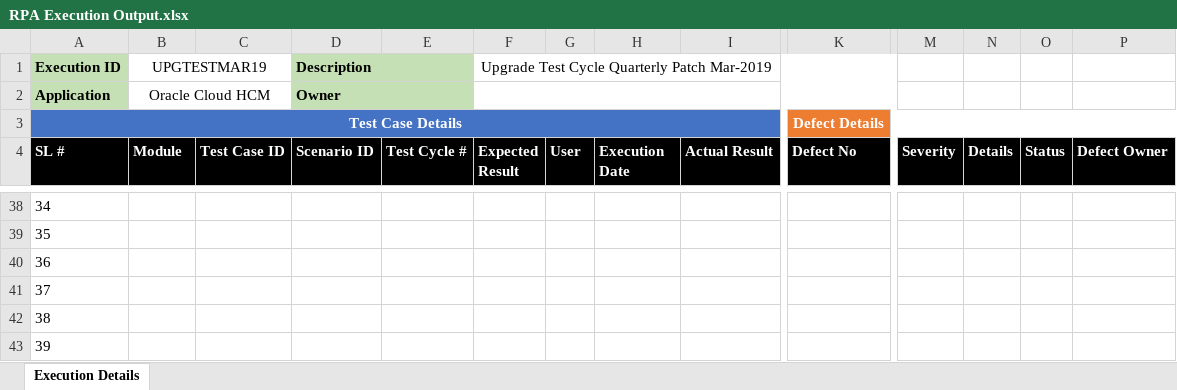
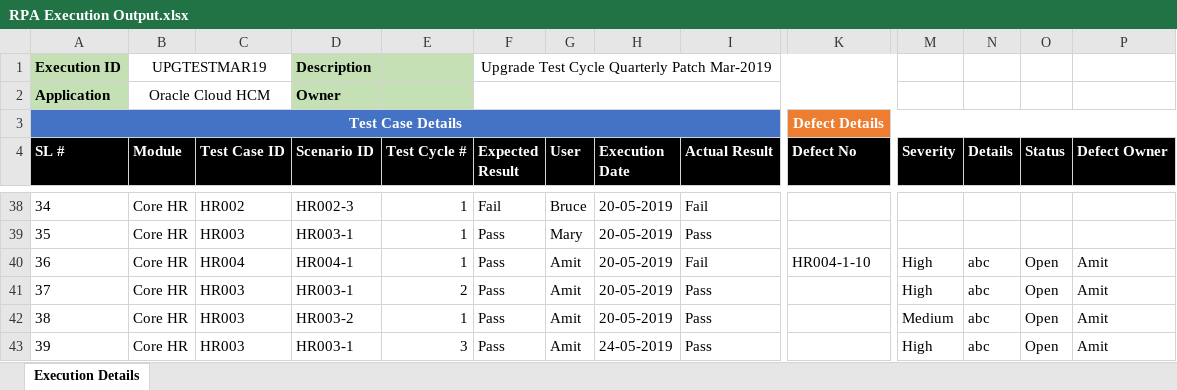
Before and after one commit to kedarmb/QBoard-Backend, an Excel workbook: QUARK-API/quarkapp/RPA Execution Output.xlsx, sheet Execution Details, drawn as a sheet; only a part is shown, gaps mark what is left out; values as stored, in another font and other column widths than the file's, no borders; the diff covers the shown part only; the diff names each change by its address in the sheet, - before the commit and + after, or states it on an @@ line.

```diff
--- a/QUARK-API/quarkapp/RPA Execution Output.xlsx (sheet Execution Details)
+++ b/QUARK-API/quarkapp/RPA Execution Output.xlsx (sheet Execution Details)
-B38:B43 (Module): (empty)
+B38:B43 (Module): Core HR
-C38 (Test Case ID): (empty)
+C38 (Test Case ID): HR002
-D38 (Scenario ID): (empty)
+D38 (Scenario ID): HR002-3
-E38:E40 (Test Cycle #): (empty)
+E38:E40 (Test Cycle #): 1
-F38 (Expected Result): (empty)
+F38 (Expected Result): Fail
-G38 (User): (empty)
+G38 (User): Bruce
-H38:H42 (Execution Date): (empty)
+H38:H42 (Execution Date): 20-05-2019
-I38 (Actual Result): (empty)
+I38 (Actual Result): Fail
-C39 (Test Case ID): (empty)
+C39 (Test Case ID): HR003
-D39 (Scenario ID): (empty)
+D39 (Scenario ID): HR003-1
-F39:F43 (Expected Result): (empty)
+F39:F43 (Expected Result): Pass
-G39 (User): (empty)
+G39 (User): Mary
-I39 (Actual Result): (empty)
+I39 (Actual Result): Pass
-C40 (Test Case ID): (empty)
+C40 (Test Case ID): HR004
-D40 (Scenario ID): (empty)
+D40 (Scenario ID): HR004-1
-G40:G43 (User): (empty)
+G40:G43 (User): Amit
-I40 (Actual Result): (empty)
+I40 (Actual Result): Fail
-K40 (Defect No): (empty)
+K40 (Defect No): HR004-1-10
-M40:M41 (Severity): (empty)
+M40:M41 (Severity): High
-N40:N43 (Details): (empty)
+N40:N43 (Details): abc
-O40:O43 (Status): (empty)
+O40:O43 (Status): Open
-P40:P43 (Defect Owner): (empty)
+P40:P43 (Defect Owner): Amit
-C41:C43 (Test Case ID): (empty)
+C41:C43 (Test Case ID): HR003
-D41 (Scenario ID): (empty)
+D41 (Scenario ID): HR003-1
-E41 (Test Cycle #): (empty)
+E41 (Test Cycle #): 2
-I41:I43 (Actual Result): (empty)
+I41:I43 (Actual Result): Pass
-D42 (Scenario ID): (empty)
+D42 (Scenario ID): HR003-2
-E42 (Test Cycle #): (empty)
+E42 (Test Cycle #): 1
-M42 (Severity): (empty)
+M42 (Severity): Medium
-D43 (Scenario ID): (empty)
+D43 (Scenario ID): HR003-1
-E43 (Test Cycle #): (empty)
+E43 (Test Cycle #): 3
-H43 (Execution Date): (empty)
+H43 (Execution Date): 24-05-2019
-M43 (Severity): (empty)
+M43 (Severity): High
```
Also changed, not shown: 1313 edited cells elsewhere in this sheet, formulas that keep their value, QUARK-API/quarkapp/result_2.xlsx, 1 other file.
